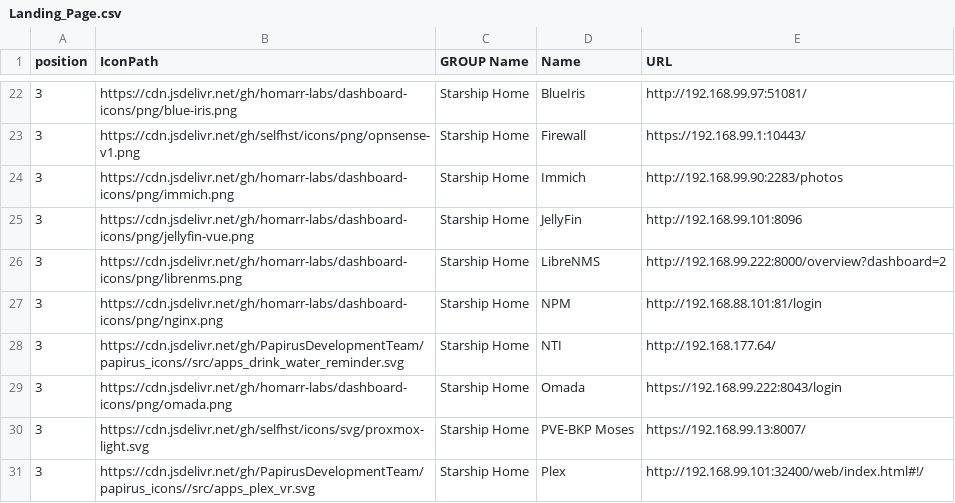
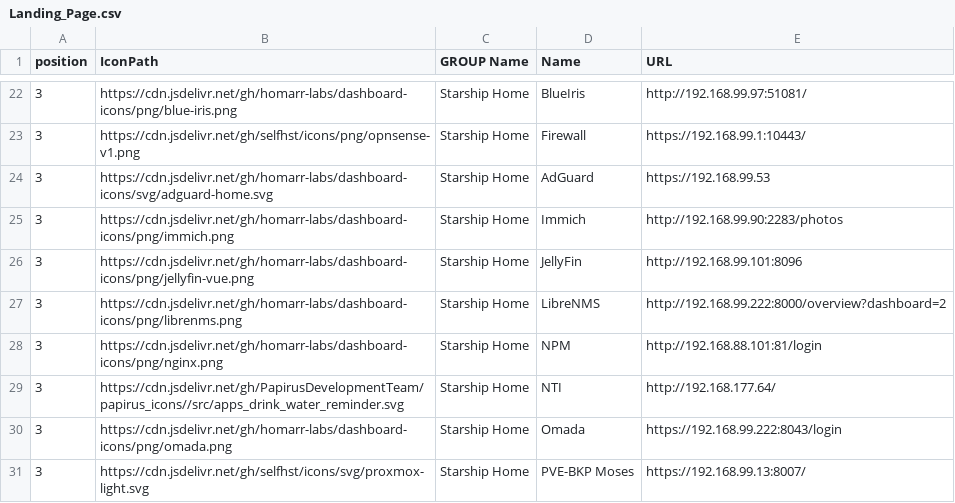
Before and after one commit to davidfrankks/GIT-NewBuilds, a CSV file: Landing_Page.csv, drawn as a sheet; only a part is shown, gaps mark what is left out; the shorter side is filled out with more unchanged rows.

Commit message:
Update Landing_Page.csv

```diff
--- a/Landing_Page.csv
+++ b/Landing_Page.csv
@@ -23,2 +23,3 @@ position,IconPath,GROUP Name,Name,URL
 3,https://cdn.jsdelivr.net/gh/selfhst/icons/png/opnsense-v1.png,Starship Home,Firewall,https://192.168.99.1:10443/
+3,https://cdn.jsdelivr.net/gh/homarr-labs/dashboard-icons/svg/adguard-home.svg,Starship Home,AdGuard,https://192.168.99.53
 3,https://cdn.jsdelivr.net/gh/homarr-labs/dashboard-icons/png/immich.png,Starship Home,Immich,http://192.168.99.90:2283/photos
```
